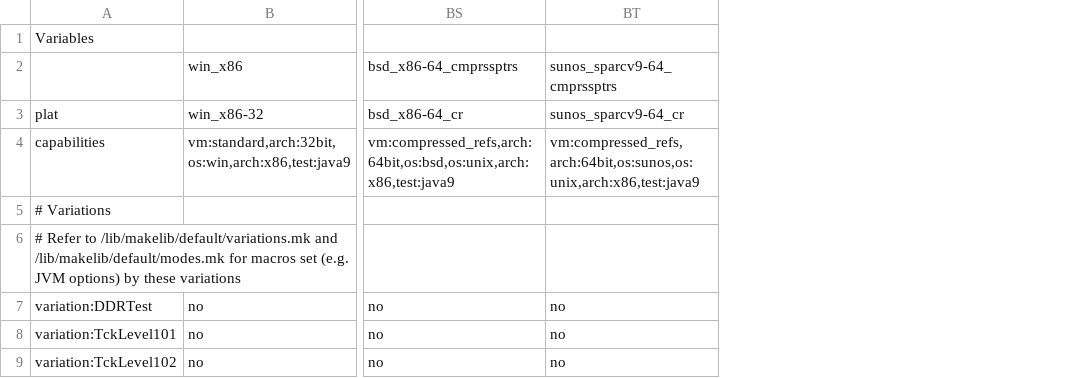
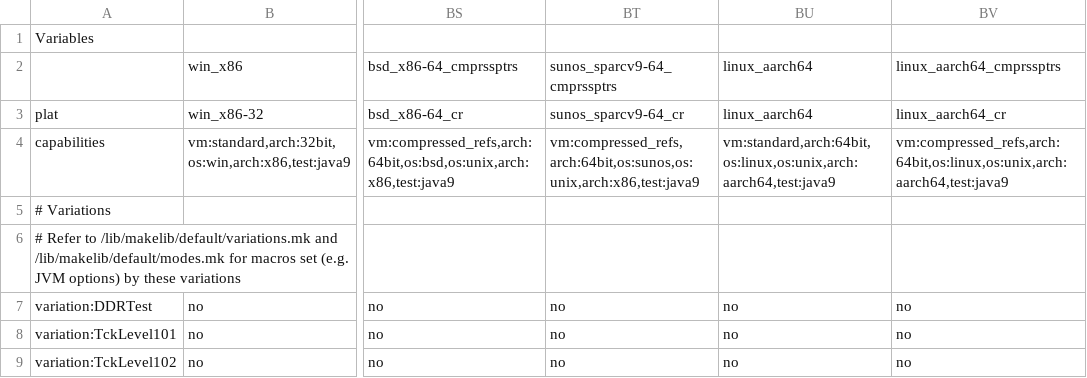
Before and after one commit to adoptium/TKG, a CSV file: resources/ottawa.csv, drawn as a sheet; only a part is shown, gaps mark what is left out; the diff names each change by its address in the sheet, - before the commit and + after, or states it on an @@ line.

Commit message:
Add AArch64 Linux platforms
This commit adds two AArch64 Linux platforms (large heap and compressed
refs) to ottawa.csv.

Signed-off-by: KONNO Kazuhiro <konno@jp.ibm.com>

```diff
--- a/resources/ottawa.csv
+++ b/resources/ottawa.csv
+column BU, rows 2-9: linux_aarch64 | linux_aarch64 | vm:standard,arch:64bit,os:linux,os:unix,arch:aarch64,test:java9 |  |  | no | no | no
+column BV, rows 2-9: linux_aarch64_cmprssptrs | linux_aarch64_cr | vm:compressed_refs,arch:64bit,os:linux,os:unix,arch:aarch64,test:java9 |  |  | no | no | no
```
